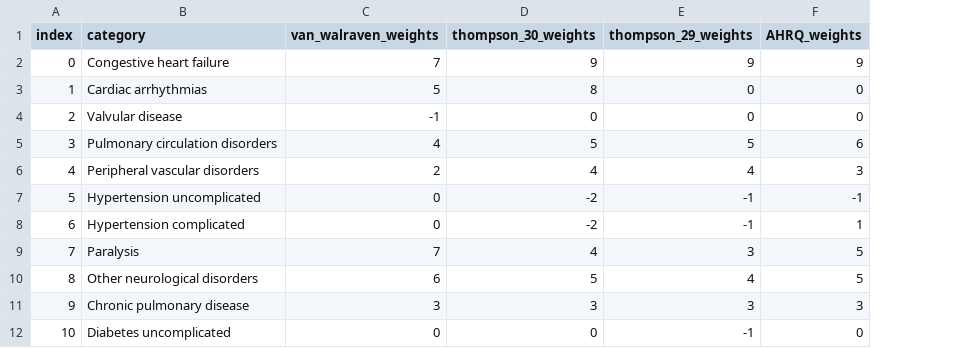
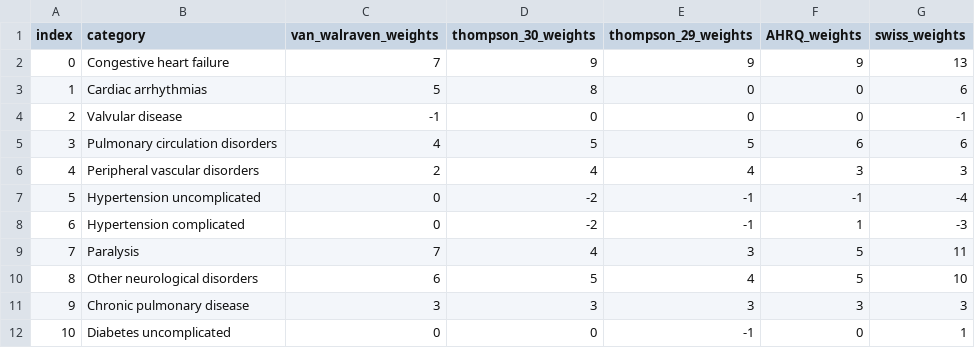
Before and after one commit to CUB-CORR/pycomorb, a CSV file: src/pycomorb/common/ELIXHAUSER_WEIGHTS.csv, drawn as a sheet; only a part is shown; the diff names each change by its address in the sheet, - before the commit and + after, or states it on an @@ line.

Commit message:
add Swiss weights for Elixhauser Comorbidity Index

```diff
--- a/src/pycomorb/common/ELIXHAUSER_WEIGHTS.csv
+++ b/src/pycomorb/common/ELIXHAUSER_WEIGHTS.csv
+column G (swiss_weights), rows 2-12: 13 | 6 | -1 | 6 | 3 | -4 | -3 | 11 | 10 | 3 | 1
```
Also changed, not shown: 2 other files.
